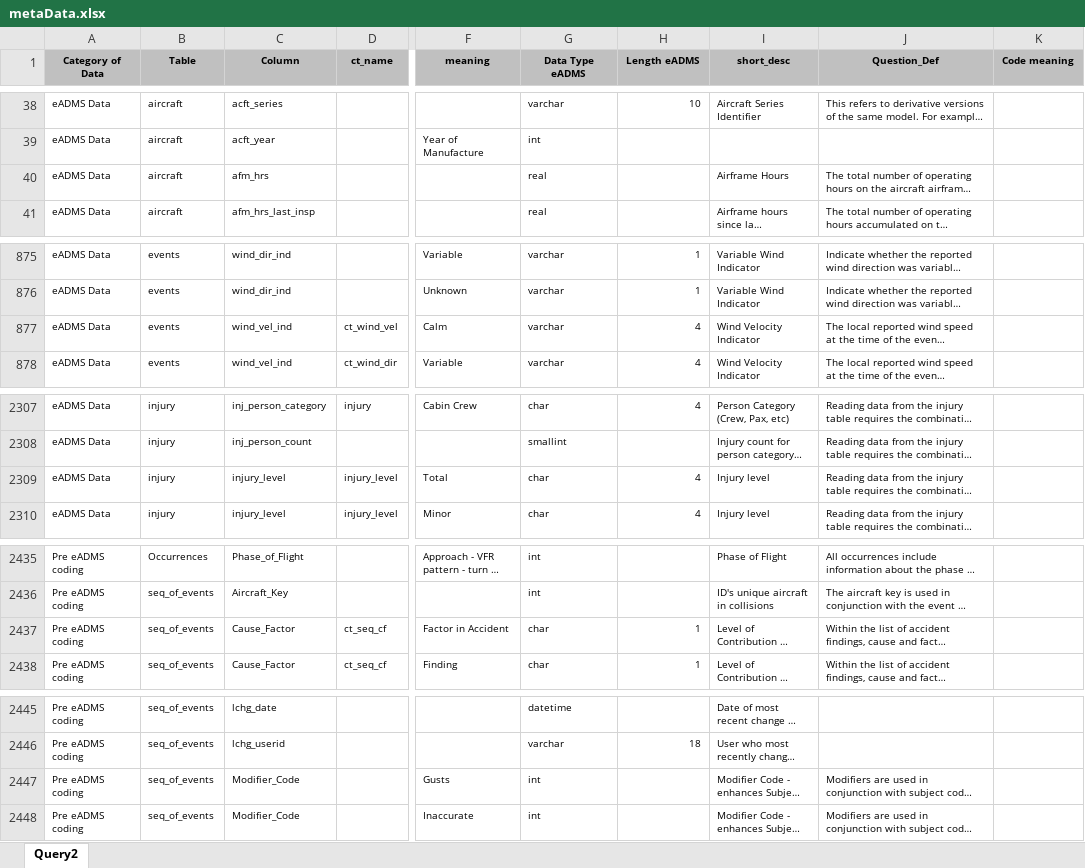
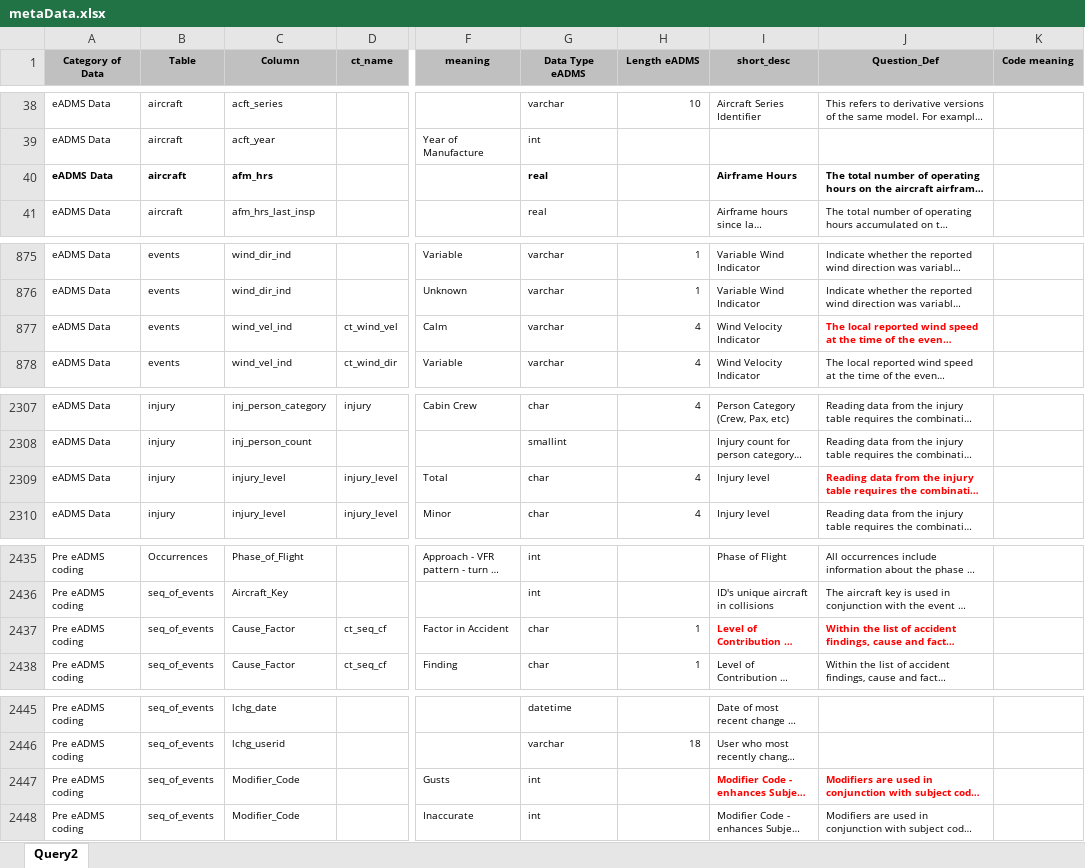
Before and after one commit to zxgcqupt/NTSB_Bayesian_Network, an Excel workbook: metaData.xlsx, sheet Query2, drawn as a sheet; only a part is shown, gaps mark what is left out; long unchanged cells end in …; values as stored, in another font and other column widths than the file's, no borders; the diff covers the shown part only; the diff names each change by its address in the sheet, - before the commit and + after, or states it on an @@ line.

```diff
--- a/metaData.xlsx (sheet Query2)
+++ b/metaData.xlsx (sheet Query2)
-A40:C40 bold: off
+A40:C40 bold: on
-G40 bold: off
+G40 bold: on
-I40:J40 bold: off
+I40:J40 bold: on
@@ J877 bold: off → on, text colour: black → #FF0000 @@
@@ J2309 bold: off → on, text colour: black → #FF0000 @@
@@ I2437:J2437 bold: off → on, text colour: black → #FF0000 @@
@@ I2447:J2447 bold: off → on, text colour: black → #FF0000 @@
```
Also changed, not shown: cell formats elsewhere in this sheet, 4 other files.
